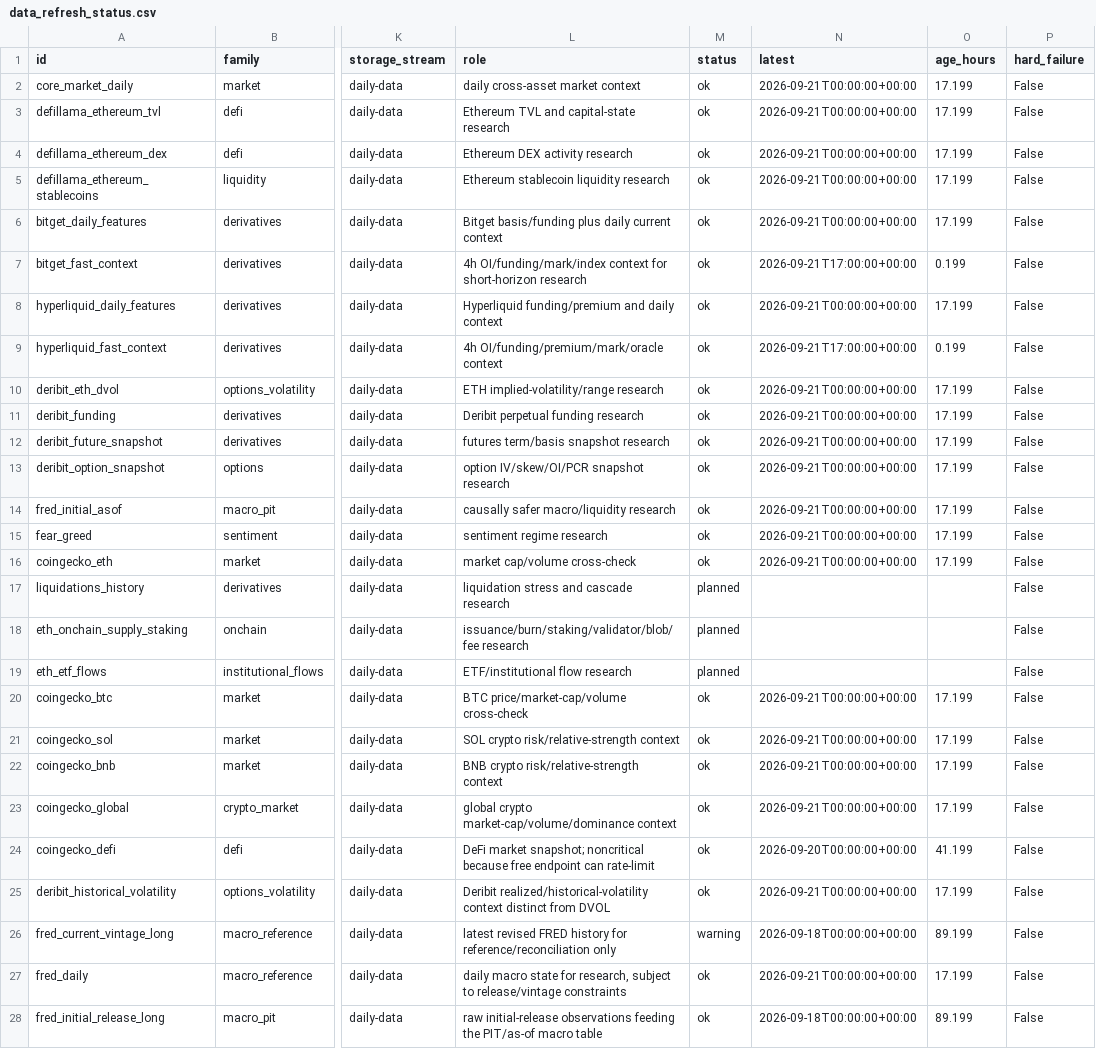
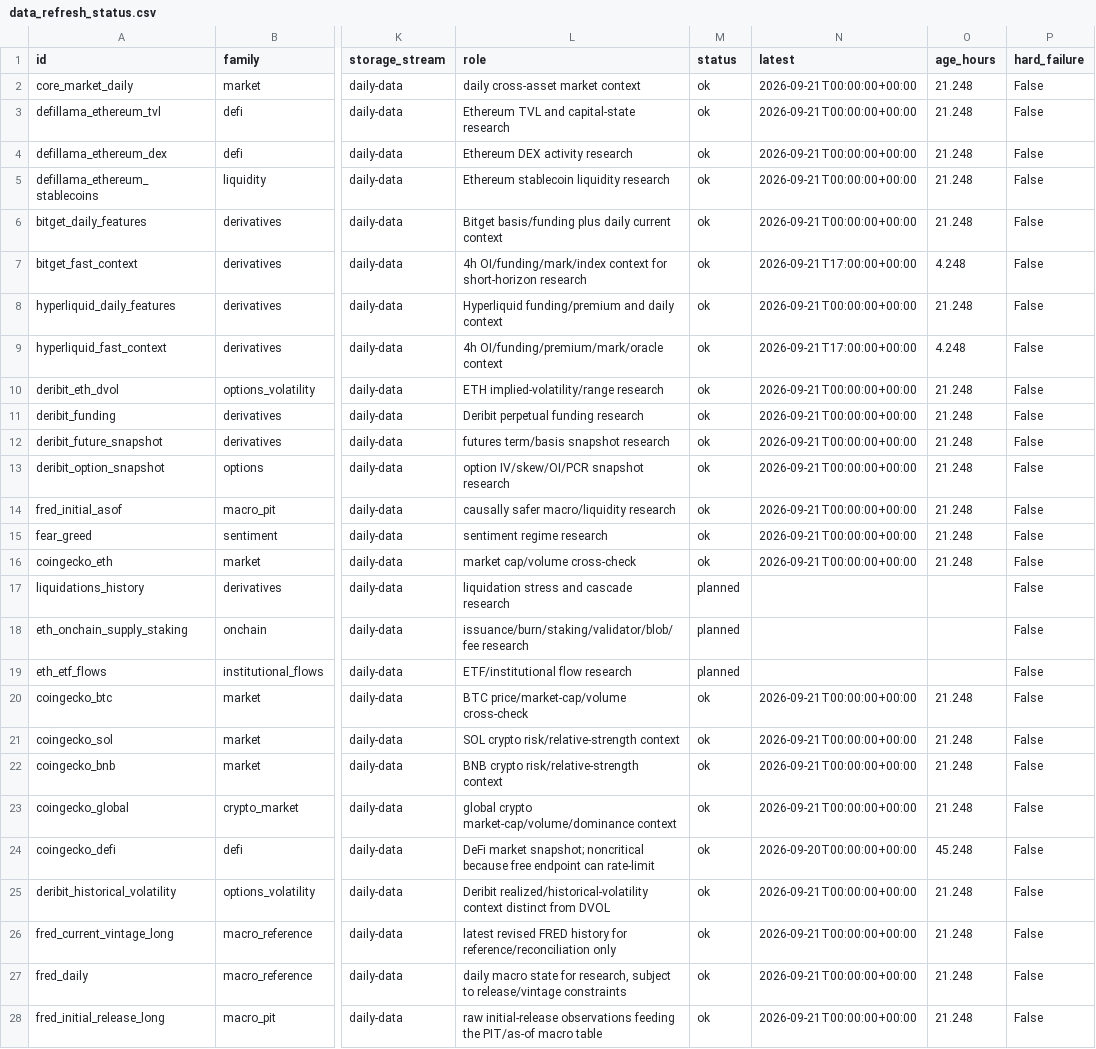
Before and after one commit to wscha231/eth-dashboard, a CSV file: lake/reports/data_refresh_status.csv, drawn as a sheet; only a part is shown, gaps mark what is left out; the diff names each change by its address in the sheet, - before the commit and + after, or states it on an @@ line.

Commit message:
chore(data): update source freshness status

```diff
--- a/lake/reports/data_refresh_status.csv
+++ b/lake/reports/data_refresh_status.csv
-O2:O6 (age_hours): 17.199
+O2:O6 (age_hours): 21.248
-O7 (age_hours): 0.199
+O7 (age_hours): 4.248
-O8 (age_hours): 17.199
+O8 (age_hours): 21.248
-O9 (age_hours): 0.199
+O9 (age_hours): 4.248
-O10:O16 (age_hours): 17.199
+O10:O16 (age_hours): 21.248
-O20:O23 (age_hours): 17.199
+O20:O23 (age_hours): 21.248
-O24 (age_hours): 41.199
+O24 (age_hours): 45.248
-O25 (age_hours): 17.199
+O25 (age_hours): 21.248
-M26 (status): warning
+M26 (status): ok
-N26 (latest): 2026-09-18T00:00:00+00:00
+N26 (latest): 2026-09-21T00:00:00+00:00
-O26 (age_hours): 89.199
+O26 (age_hours): 21.248
-O27 (age_hours): 17.199
+O27 (age_hours): 21.248
-N28 (latest): 2026-09-18T00:00:00+00:00
+N28 (latest): 2026-09-21T00:00:00+00:00
-O28 (age_hours): 89.199
+O28 (age_hours): 21.248
```
Also changed, not shown: 1 other file.
